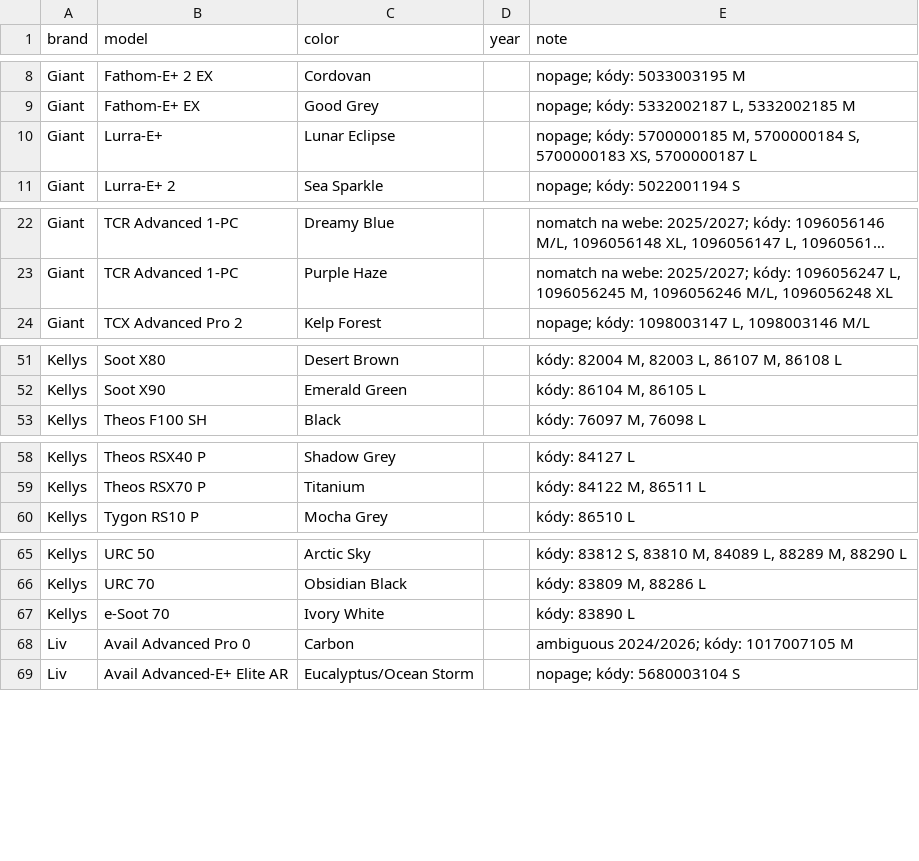
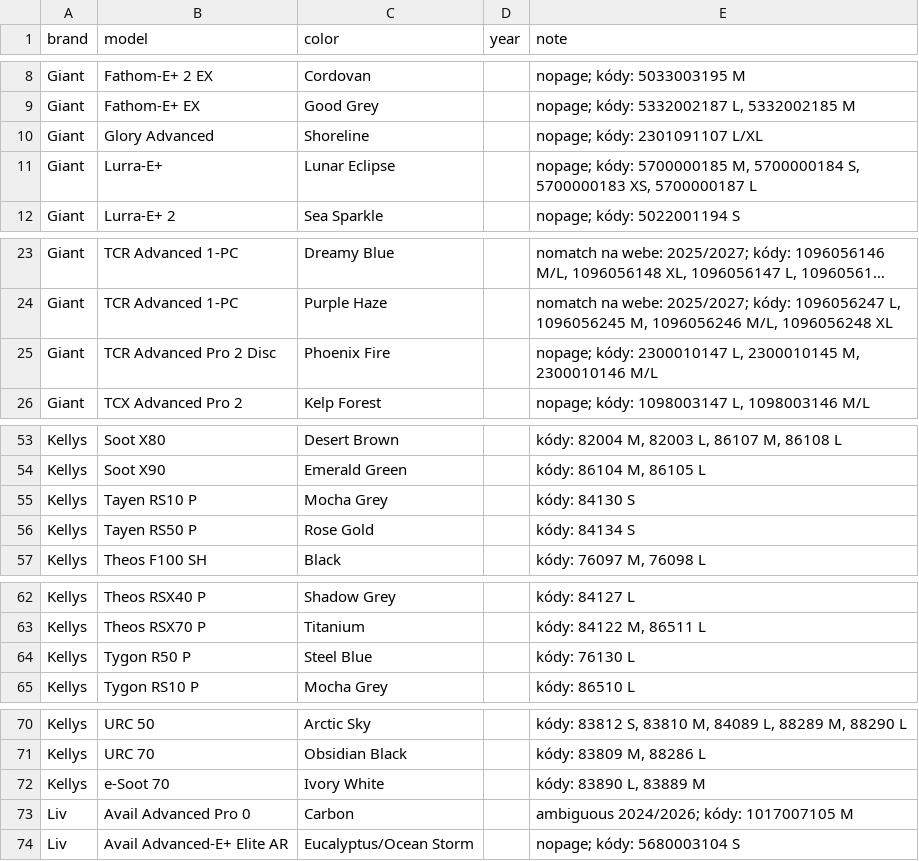
Before and after one commit to kostrabike/kostrabike-feed, a CSV file: docs/missing_years.csv, drawn as a sheet; only a part is shown, gaps mark what is left out; long unchanged cells end in …; addresses are those after the commit; the diff names each change by its address in the sheet, - before the commit and + after, or states it on an @@ line.

```diff
--- a/docs/missing_years.csv
+++ b/docs/missing_years.csv
+row 10: Giant | Glory Advanced | Shoreline |  | nopage; kódy: 2301091107 L/XL
+row 25: Giant | TCR Advanced Pro 2 Disc | Phoenix Fire |  | nopage; kódy: 2300010147 L, 2300010145 M, 2300010146 M/L
+row 55: Kellys | Tayen RS10 P | Mocha Grey |  | kódy: 84130 S
+row 56: Kellys | Tayen RS50 P | Rose Gold |  | kódy: 84134 S
+row 64: Kellys | Tygon R50 P | Steel Blue |  | kódy: 76130 L
-E72 (note): kódy: 83890 L
+E72 (note): kódy: 83890 L, 83889 M
```
Also changed, not shown: data/model_years.csv, docs/feed.csv, 3 other files.
